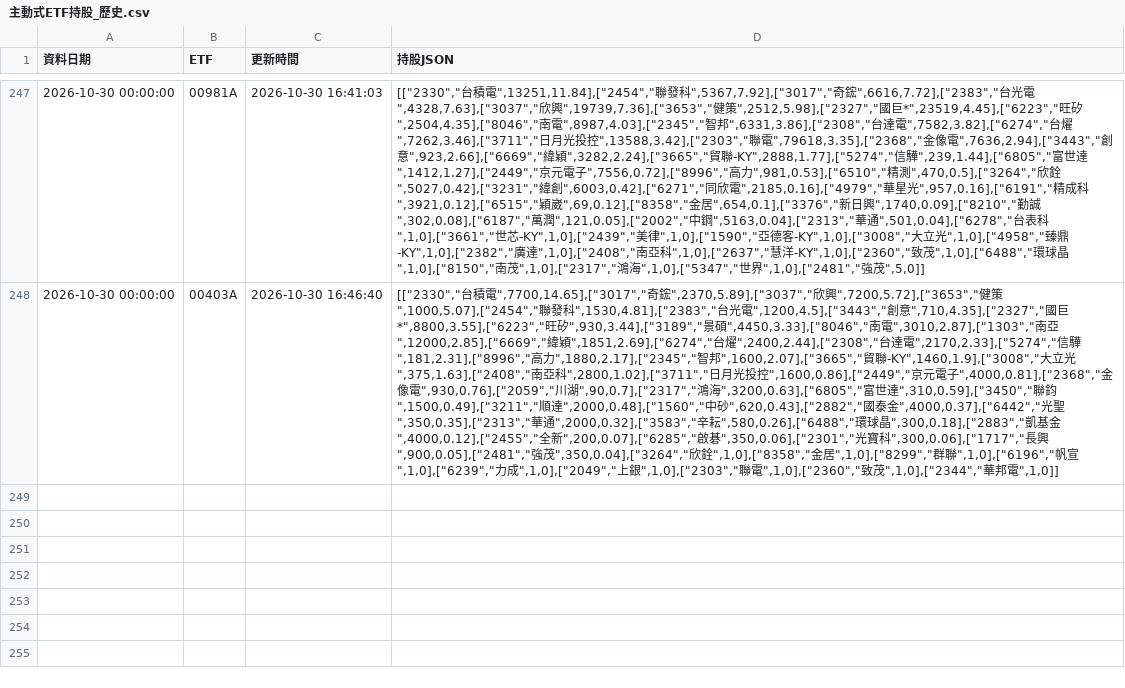
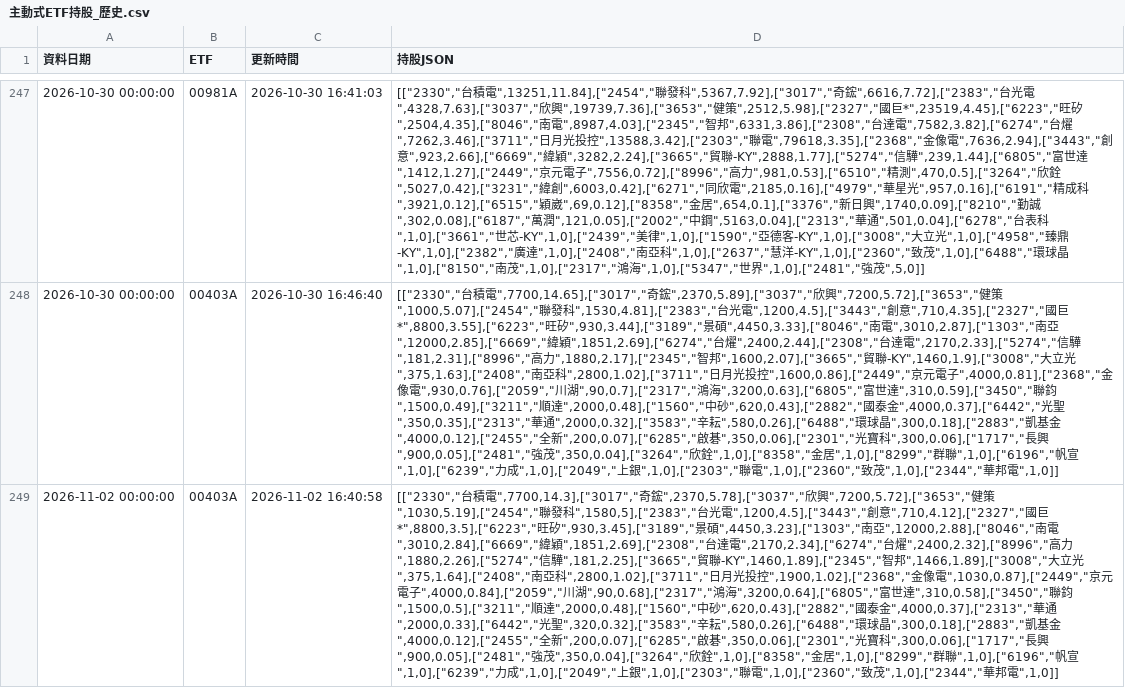
Before and after one commit to ntuacurry/stock-data, a CSV file: 主動式ETF持股_歷史.csv, drawn as a sheet; only a part is shown, gaps mark what is left out; the diff covers the shown part only; the diff names each change by its address in the sheet, - before the commit and + after, or states it on an @@ line.

Commit message:
更新 主動式ETF持股_歷史.csv（2026-11-02 16:41）

```diff
--- a/主動式ETF持股_歷史.csv
+++ b/主動式ETF持股_歷史.csv
+row 249: 2026-11-02 00:00:00 | 00403A | 2026-11-02 16:40:58 | [["2330","台積電",7700,14.3],["3017","奇鋐",2370,5.78],["3037","欣興",7200,5.72],["3653","健策",1030,5.19],["2454","聯發科",1580,5],["2383","台光電",1200,4.5],["3443","創意",710,4.12],["2327","國巨*",8800,3.5],["6223","旺矽",930,3.45],["3189","景碩",4450,3.23],["1303","南亞",12000,2.88],["8046","南電",3010,2.84],["6669","緯穎",1851,2.69],["2308","台達電",2170,2.34],["6274","台燿",2400,2.32],["8996","高力",1880,2.26],["5274","信驊",181,2.25],["3665","貿聯-KY",1460,1.89],["2345","智邦",1466,1.89],["3008","大立光",375,1.64],["2408","南亞科",2800,1.02],["3711","日月光投控",1900,1.02],["2368","金像電",1030,0.87],["2449","京元電子",4000,0.84],["2059","川湖",90,0.68],["2317","鴻海",3200,0.64],["6805","富世達",310,0.58],["3450","聯鈞",1500,0.5],["3211","順達",2000,0.48],["1560","中砂",620,0.43],["2882","國泰金",4000,0.37],["2313","華通",2000,0.33],["6442","光聖",320,0.32],["3583","辛耘",580,0.26],["6488","環球晶",300,0.18],["2883","凱基金",4000,0.12],["2455","全新",200,0.07],["6285","啟碁",350,0.06],["2301","光寶科",300,0.06],["1717","長興",900,0.05],["2481","強茂",350,0.04],["3264","欣銓",1,0],["8358","金居",1,0],["8299","群聯",1,0],["6196","帆宣",1,0],["6239","力成",1,0],["2049","上銀",1,0],["2303","聯電",1,0],["2360","致茂",1,0],["2344","華邦電",1,0]]
```
Also changed, not shown: 1 added row elsewhere in this file.
